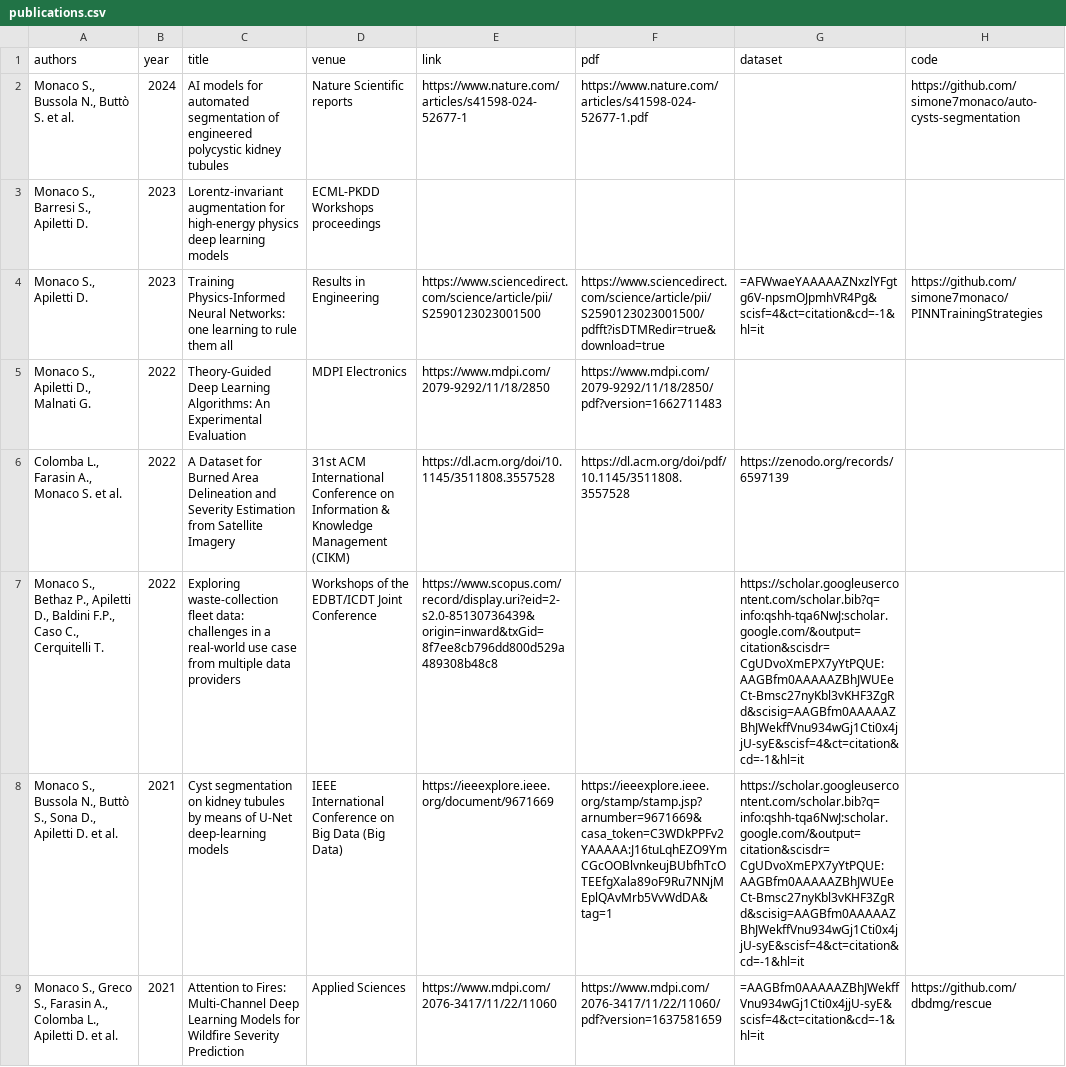
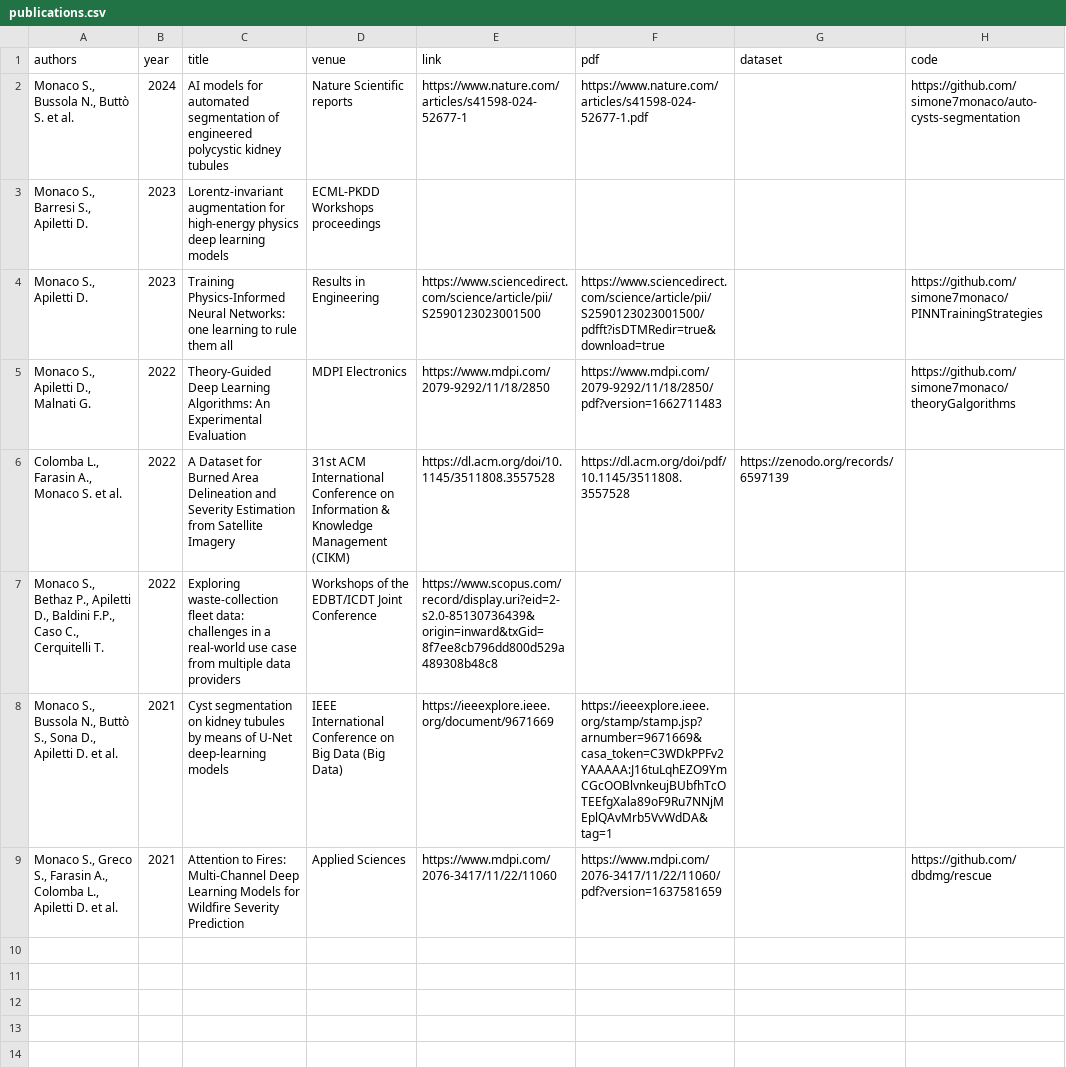
Before and after one commit to simonemonaco/simonemonaco.github.io, a CSV file: assets/publications.csv, drawn as a sheet; the diff names each change by its address in the sheet, - before the commit and + after, or states it on an @@ line.

Commit message:
Update papers references

```diff
--- a/assets/publications.csv
+++ b/assets/publications.csv
-G4 (dataset): =AFWwaeYAAAAAZNxzlYFgtg6V-npsmOJpmhVR4Pg&scisf=4&ct=citation&cd=-1&hl=it
+G4 (dataset): (empty)
-H5 (code): (empty)
+H5 (code): https://github.com/simone7monaco/theoryGalgorithms
-G7:G8 (dataset): https://scholar.googleusercontent.com/scholar.bib?q=info:qshh-tqa6NwJ:scholar.google.com/&output=citation&scisdr=CgUDvoXmEPX7yYtPQUE:AAGBfm0AAAAAZBhJWUEeCt-Bmsc27nyKbl3vKHF3ZgRd&scisig=AAGBfm0AAAAAZBhJWekffVnu934wGj1Cti0x4jjU-syE&scisf=4&ct=citation&cd=-1&hl=it
+G7:G8 (dataset): (empty)
-G9 (dataset): =AAGBfm0AAAAAZBhJWekffVnu934wGj1Cti0x4jjU-syE&scisf=4&ct=citation&cd=-1&hl=it
+G9 (dataset): (empty)
```
